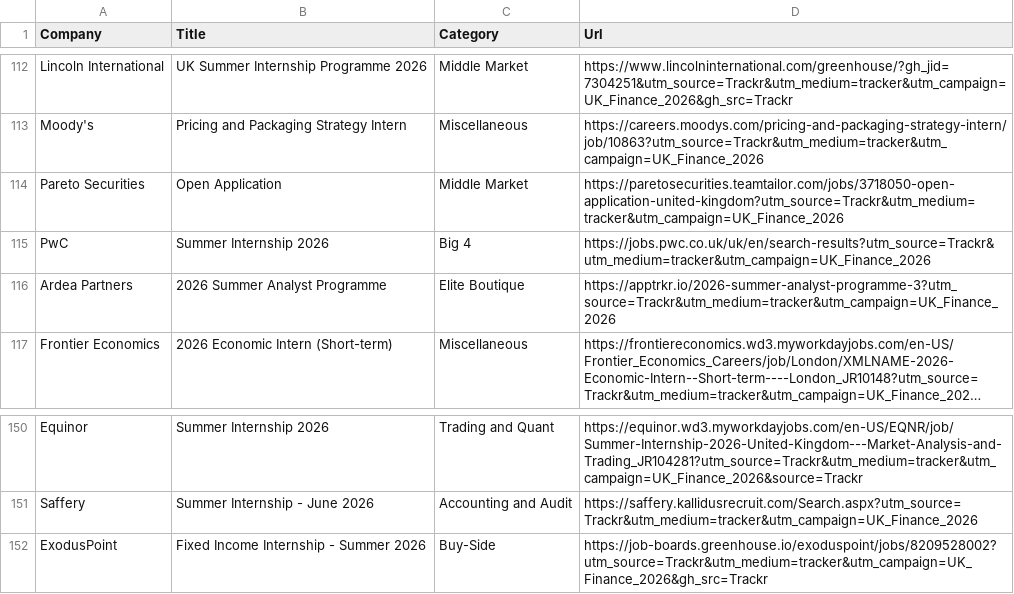
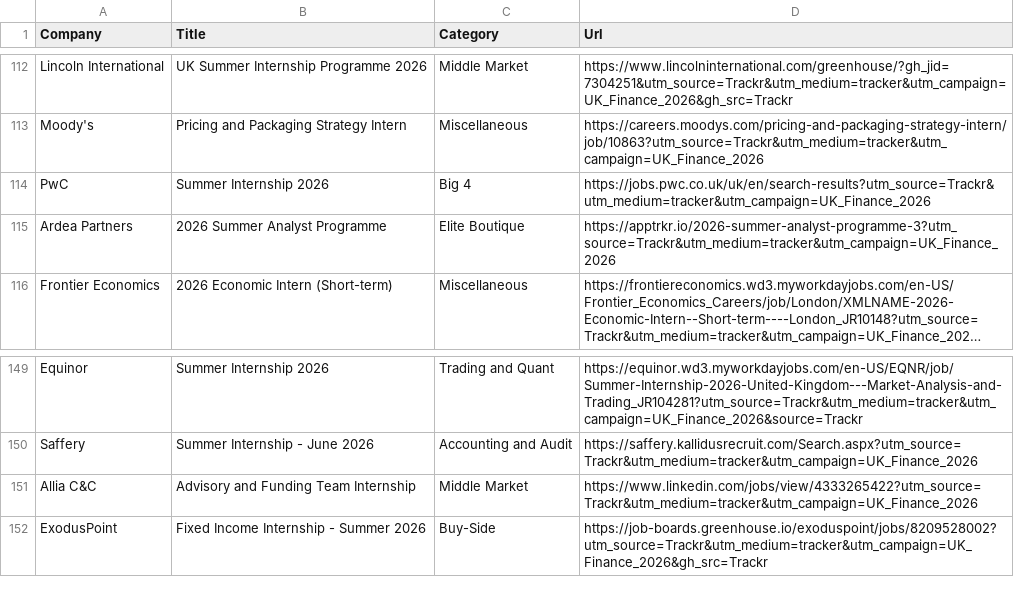
Before and after one commit to ludovicstvys/SummerIntern, a CSV file: processus_ouverts.csv, drawn as a sheet; only a part is shown, gaps mark what is left out; long unchanged cells end in ….

```diff
--- a/processus_ouverts.csv
+++ b/processus_ouverts.csv
@@ -113,3 +113,2 @@ Lincoln International,UK Summer Internship Programme 2026,Middle Market,https://
 Moody's,Pricing and Packaging Strategy Intern,Miscellaneous,https://careers.moodys.com/pricing-and-packaging-strategy-intern/job/10863?utm_source=Trackr&utm_medium=tracker&utm_campaign=UK_Finance_2026
-Pareto Securities,Open Application,Middle Market,https://paretosecurities.teamtailor.com/jobs/3718050-open-application-united-kingdom?utm_source=Trackr&utm_medium=tracker&utm_campaign=UK_Finance_2026
 PwC,Summer Internship 2026,Big 4,https://jobs.pwc.co.uk/uk/en/search-results?utm_source=Trackr&utm_medium=tracker&utm_campaign=UK_Finance_2026
@@ -151,2 +150,3 @@ Equinor,Summer Internship 2026,Trading and Quant,https://equinor.wd3.myworkdayjo
 Saffery,Summer Internship - June 2026,Accounting and Audit,https://saffery.kallidusrecruit.com/Search.aspx?utm_source=Trackr&utm_medium=tracker&utm_campaign=UK_Finance_2026
+Allia C&C,Advisory and Funding Team Internship,Middle Market,https://www.linkedin.com/jobs/view/4333265422?utm_source=Trackr&utm_medium=tracker&utm_campaign=UK_Finance_2026
 ExodusPoint,Fixed Income Internship - Summer 2026,Buy-Side,https://job-boards.greenhouse.io/exoduspoint/jobs/8209528002?utm_source=Trackr&utm_medium=tracker&utm_campaign=UK_Finance_2026&gh_src=Trackr
```
